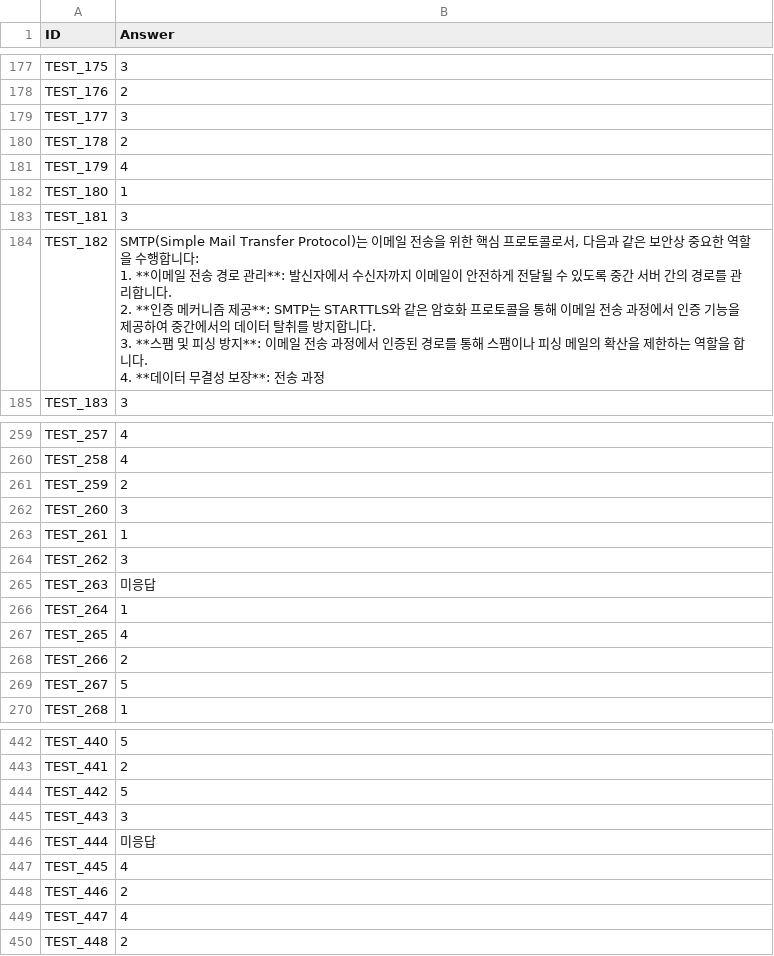
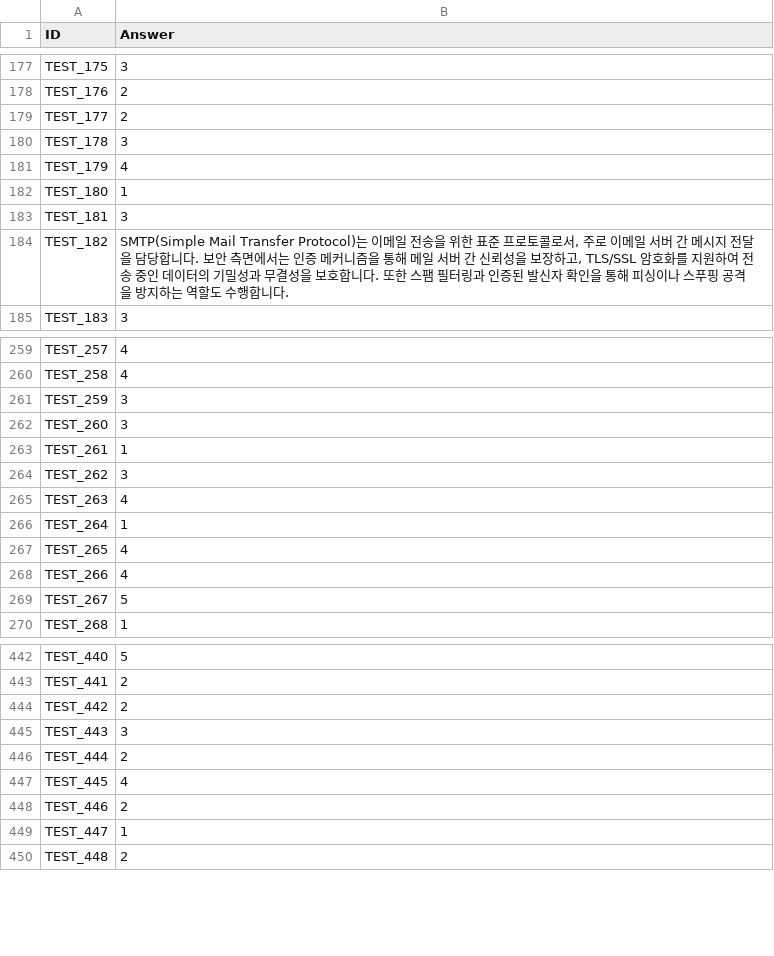
Before and after one commit to beaver-zip/FSI-Challenge, a CSV file: hanseo/RAG/submission.csv, drawn as a sheet; only a part is shown, gaps mark what is left out; the diff covers the shown part only.

```diff
--- a/hanseo/RAG/submission.csv
+++ b/hanseo/RAG/submission.csv
@@ -196,4 +178,4 @@ TEST_175,3
 TEST_176,2
-TEST_177,3
-TEST_178,2
+TEST_177,2
+TEST_178,3
 TEST_179,4
@@ -201,11 +183,3 @@ TEST_180,1
 TEST_181,3
-TEST_182,"SMTP(Simple Mail Transfer Protocol)는 이메일 전송을 위한 핵심 프로토콜로서, 다음과 같은 보안상 중요한 역할을 수행합니다:
-
-1. **이메일 전송 경로 관리**: 발신자에서 수신자까지 이메일이 안전하게 전달될 수 있도록 중간 서버 간의 경로를 관리합니다.
-
-2. **인증 메커니즘 제공**: SMTP는 STARTTLS와 같은 암호화 프로토콜을 통해 이메일 전송 과정에서 인증 기능을 제공하여 중간에서의 데이터 탈취를 방지합니다.
-
-3. **스팸 및 피싱 방지**: 이메일 전송 과정에서 인증된 경로를 통해 스팸이나 피싱 메일의 확산을 제한하는 역할을 합니다.
-
-4. **데이터 무결성 보장**: 전송 과정"
+TEST_182,"SMTP(Simple Mail Transfer Protocol)는 이메일 전송을 위한 표준 프로토콜로서, 주로 이메일 서버 간 메시지 전달을 담당합니다. 보안 측면에서는 인증 메커니즘을 통해 메일 서버 간 신뢰성을 보장하고, TLS/SSL 암호화를 지원하여 전송 중인 데이터의 기밀성과 무결성을 보호합니다. 또한 스팸 필터링과 인증된 발신자 확인을 통해 피싱이나 스푸핑 공격을 방지하는 역할도 수행합니다."
 TEST_183,3
@@ -294,3 +260,3 @@ TEST_257,4
 TEST_258,4
-TEST_259,2
+TEST_259,3
 TEST_260,3
@@ -298,6 +264,6 @@ TEST_261,1
 TEST_262,3
-TEST_263,미응답
+TEST_263,4
 TEST_264,1
 TEST_265,4
-TEST_266,2
+TEST_266,4
 TEST_267,5
@@ -477,8 +443,8 @@ TEST_440,5
 TEST_441,2
-TEST_442,5
+TEST_442,2
 TEST_443,3
-TEST_444,미응답
+TEST_444,2
 TEST_445,4
 TEST_446,2
-TEST_447,4
+TEST_447,1
 TEST_448,2
```
Also changed, not shown: 55 edited cells elsewhere in this file, 27 other files.
